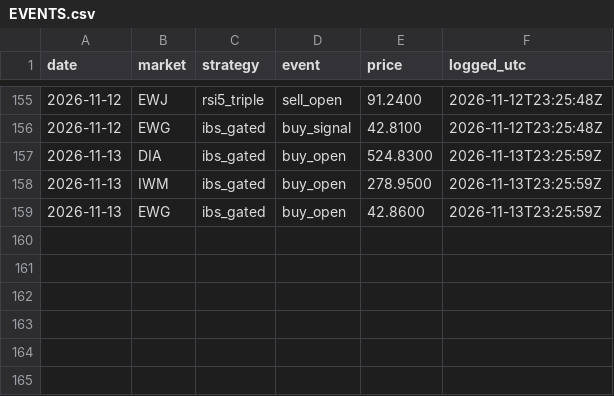
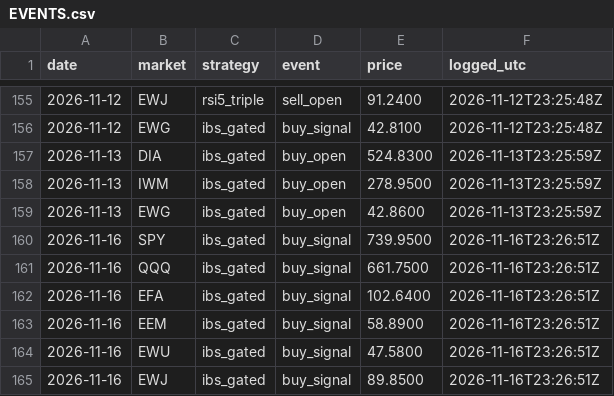
Before and after one commit to triton-xxix/proteus-lab, a CSV file: systems/EVENTS.csv, drawn as a sheet; only a part is shown, gaps mark what is left out.

```diff
--- a/systems/EVENTS.csv
+++ b/systems/EVENTS.csv
@@ -159 +159,7 @@ date,market,strategy,event,price,logged_utc
 2026-11-13,EWG,ibs_gated,buy_open,42.8600,2026-11-13T23:25:59Z
+2026-11-16,SPY,ibs_gated,buy_signal,739.9500,2026-11-16T23:26:51Z
+2026-11-16,QQQ,ibs_gated,buy_signal,661.7500,2026-11-16T23:26:51Z
+2026-11-16,EFA,ibs_gated,buy_signal,102.6400,2026-11-16T23:26:51Z
+2026-11-16,EEM,ibs_gated,buy_signal,58.8900,2026-11-16T23:26:51Z
+2026-11-16,EWU,ibs_gated,buy_signal,47.5800,2026-11-16T23:26:51Z
+2026-11-16,EWJ,ibs_gated,buy_signal,89.8500,2026-11-16T23:26:51Z
```
Also changed, not shown: exchange/BOOK.csv, systems/SIGNALS.csv, 12 other files.
